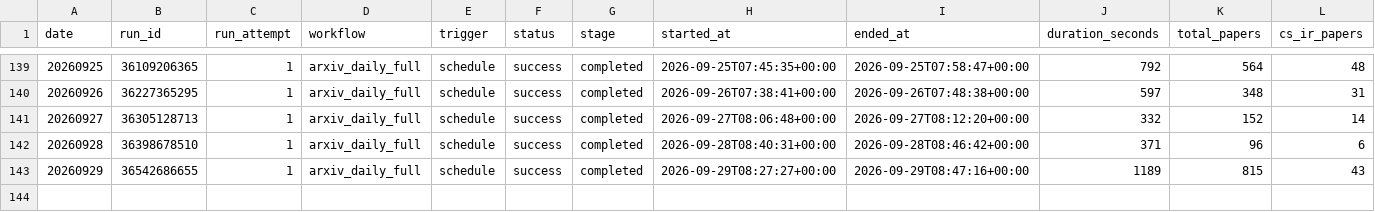
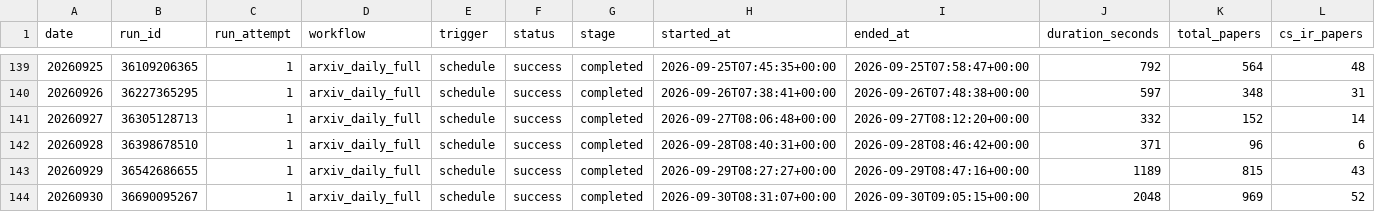
Before and after one commit to CHANGWOO-0725/Algorithm-Practice-in-Industry, a CSV file: paperBotV2/arxiv_daily/status/arxiv_daily_runs.csv, drawn as a sheet; only a part is shown, gaps mark what is left out; rows hold the shown columns only; the diff names each change by its address in the sheet, - before the commit and + after, or states it on an @@ line.

```diff
--- a/paperBotV2/arxiv_daily/status/arxiv_daily_runs.csv
+++ b/paperBotV2/arxiv_daily/status/arxiv_daily_runs.csv
+row 144: 20260930 | 36690095267 | 1 | arxiv_daily_full | schedule | success | completed | 2026-09-30T08:31:07+00:00 | 2026-09-30T09:05:15+00:00 | 2048 | 969 | 52
```
Also changed, not shown: 5 other files.
